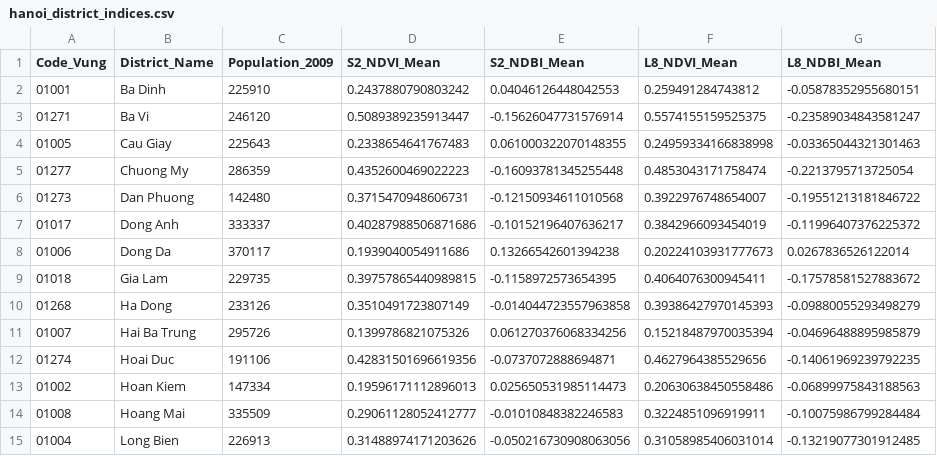
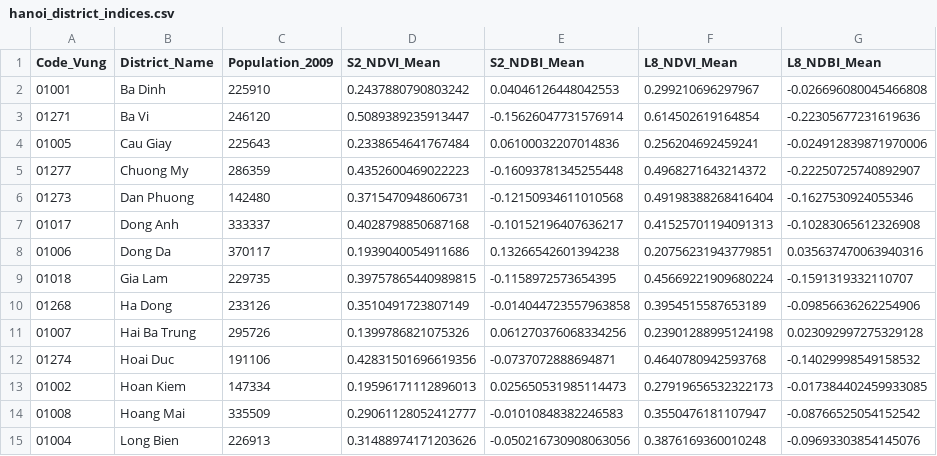
Before and after one commit to TungDucVu/VNSC-Intern, a CSV file: Day 1/hanoi_district_indices.csv, drawn as a sheet; only a part is shown; the diff covers the shown part only.

```diff
--- a/Day 1/hanoi_district_indices.csv
+++ b/Day 1/hanoi_district_indices.csv
@@ -1,15 +1,15 @@
 Code_Vung,District_Name,Population_2009,S2_NDVI_Mean,S2_NDBI_Mean,L8_NDVI_Mean,L8_NDBI_Mean
-01001,Ba Dinh,225910,0.2437880790803242,0.04046126448042553,0.259491284743812,-0.05878352955680151
-01271,Ba Vi,246120,0.5089389235913447,-0.15626047731576914,0.5574155159525375,-0.23589034843581247
-01005,Cau Giay,225643,0.2338654641767483,0.061000322070148355,0.24959334166838998,-0.03365044321301463
-01277,Chuong My,286359,0.4352600469022223,-0.16093781345255448,0.4853043171758474,-0.2213795713725054
-01273,Dan Phuong,142480,0.3715470948606731,-0.12150934611010568,0.3922976748654007,-0.19551213181846722
-01017,Dong Anh,333337,0.40287988506871686,-0.10152196407636217,0.3842966093454019,-0.11996407376225372
-01006,Dong Da,370117,0.1939040054911686,0.13266542601394238,0.20224103931777673,0.0267836526122014
-01018,Gia Lam,229735,0.39757865440989815,-0.1158972573654395,0.4064076300945411,-0.17578581527883672
-01268,Ha Dong,233126,0.3510491723807149,-0.014044723557963858,0.39386427970145393,-0.09880055293498279
-01007,Hai Ba Trung,295726,0.1399786821075326,0.061270376068334256,0.15218487970035394,-0.04696488895985879
-01274,Hoai Duc,191106,0.42831501696619356,-0.0737072888694871,0.4627964385529656,-0.14061969239792235
-01002,Hoan Kiem,147334,0.19596171112896013,0.025650531985114473,0.20630638450558486,-0.06899975843188563
-01008,Hoang Mai,335509,0.29061128052412777,-0.01010848382246583,0.3224851096919911,-0.10075986799284484
-01004,Long Bien,226913,0.31488974171203626,-0.050216730908063056,0.31058985406031014,-0.13219077301912485
+01001,Ba Dinh,225910,0.2437880790803242,0.04046126448042553,0.299210696297967,-0.026696080045466808
+01271,Ba Vi,246120,0.5089389235913447,-0.15626047731576914,0.614502619164854,-0.22305677231619636
+01005,Cau Giay,225643,0.2338654641767484,0.06100032207014836,0.256204692459241,-0.024912839871970006
+01277,Chuong My,286359,0.4352600469022223,-0.16093781345255448,0.4968271643214372,-0.22250725740892907
+01273,Dan Phuong,142480,0.3715470948606731,-0.12150934611010568,0.49198388268416404,-0.1627530924055346
+01017,Dong Anh,333337,0.4028798850687168,-0.10152196407636217,0.41525701194091313,-0.10283065612326908
+01006,Dong Da,370117,0.1939040054911686,0.13266542601394238,0.20756231943779851,0.035637470063940316
+01018,Gia Lam,229735,0.39757865440989815,-0.1158972573654395,0.45669221909680224,-0.1591319332110707
+01268,Ha Dong,233126,0.3510491723807149,-0.014044723557963858,0.3954515587653189,-0.09856636262254906
+01007,Hai Ba Trung,295726,0.1399786821075326,0.061270376068334256,0.23901288995124198,0.023092997275329128
+01274,Hoai Duc,191106,0.42831501696619356,-0.0737072888694871,0.4640780942593768,-0.14029998549158532
+01002,Hoan Kiem,147334,0.19596171112896013,0.025650531985114473,0.27919656532322173,-0.017384402459933085
+01008,Hoang Mai,335509,0.29061128052412777,-0.01010848382246583,0.3550476181107947,-0.08766525054152542
+01004,Long Bien,226913,0.31488974171203626,-0.050216730908063056,0.3876169360010248,-0.09693303854145076
```
Also changed, not shown: 45 edited cells elsewhere in this file, 26 other files.
